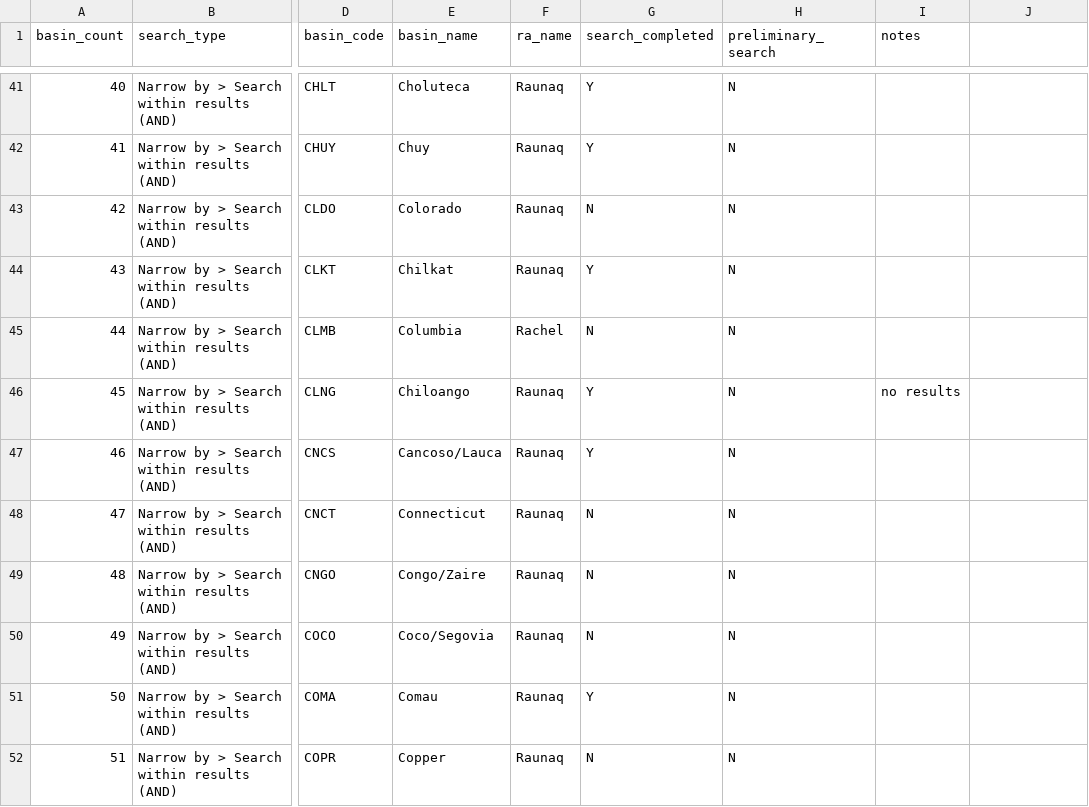
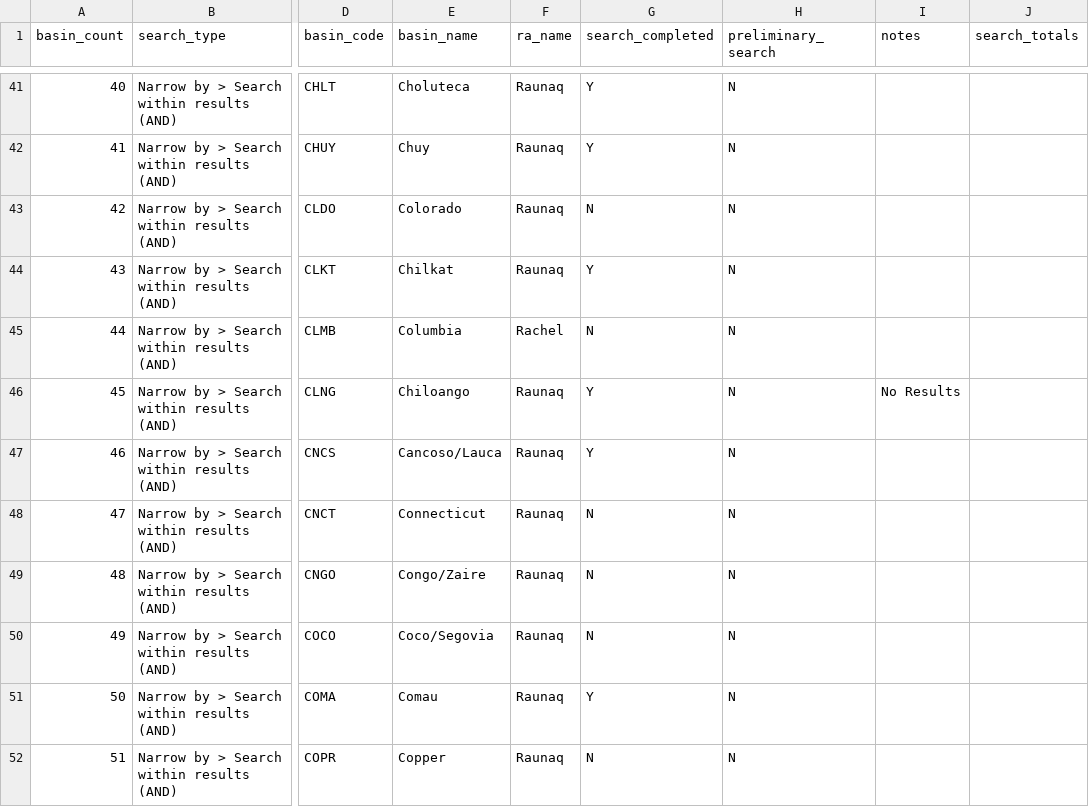
Before and after one commit to davicx/geography, a CSV file: data/secondLevelSearch.csv, drawn as a sheet; only a part is shown, gaps mark what is left out; the diff covers the shown part only; the diff names each change by its address in the sheet, - before the commit and + after, or states it on an @@ line.

```diff
--- a/data/secondLevelSearch.csv
+++ b/data/secondLevelSearch.csv
-J1: (empty)
+J1: search_totals
-I46 (notes): no results
+I46 (notes): No Results
```
Also changed, not shown: 5 edited cells elsewhere in this file, 29 other files.
